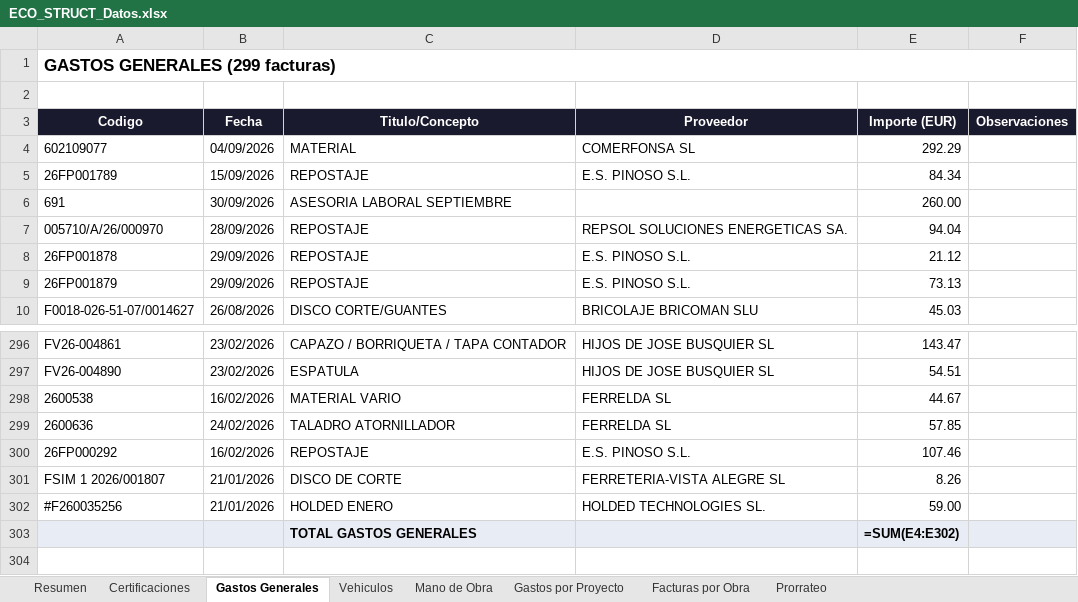
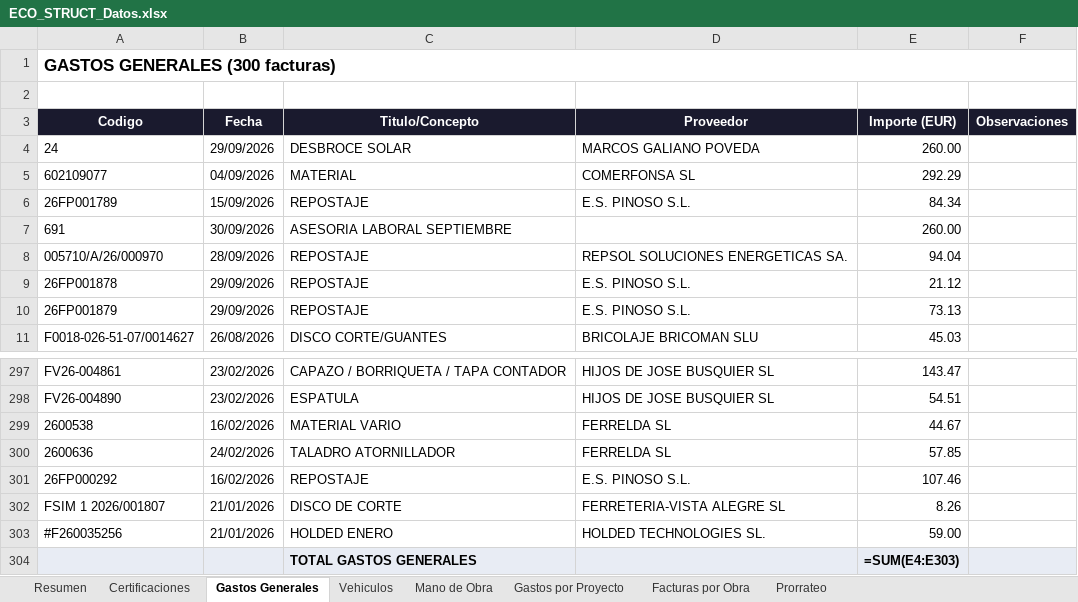
Before and after one commit to juanjosemas/dashboard, an Excel workbook: ECO_STRUCT_Datos.xlsx, sheet Gastos Generales, drawn as a sheet; only a part is shown, gaps mark what is left out; values as stored, in another font and other column widths than the file's, no borders; formulas without a stored value are shown as written; addresses are those after the commit; the diff names each change by its address in the sheet, - before the commit and + after, or states it on an @@ line.

```diff
--- a/ECO_STRUCT_Datos.xlsx (sheet Gastos Generales)
+++ b/ECO_STRUCT_Datos.xlsx (sheet Gastos Generales)
-A1 (Codigo): GASTOS GENERALES (299 facturas)
+A1 (Codigo): GASTOS GENERALES (300 facturas)
+row 4: 24 | 29/09/2026 | DESBROCE SOLAR | MARCOS GALIANO POVEDA | 260.00
-E304 (Importe (EUR)): =SUM(E4:E302)
+E304 (Importe (EUR)): =SUM(E4:E303)
```
Also changed, not shown: sheet Facturas por Obra, sheet Gastos por Proyecto, sheet Resumen, 4 other files.
